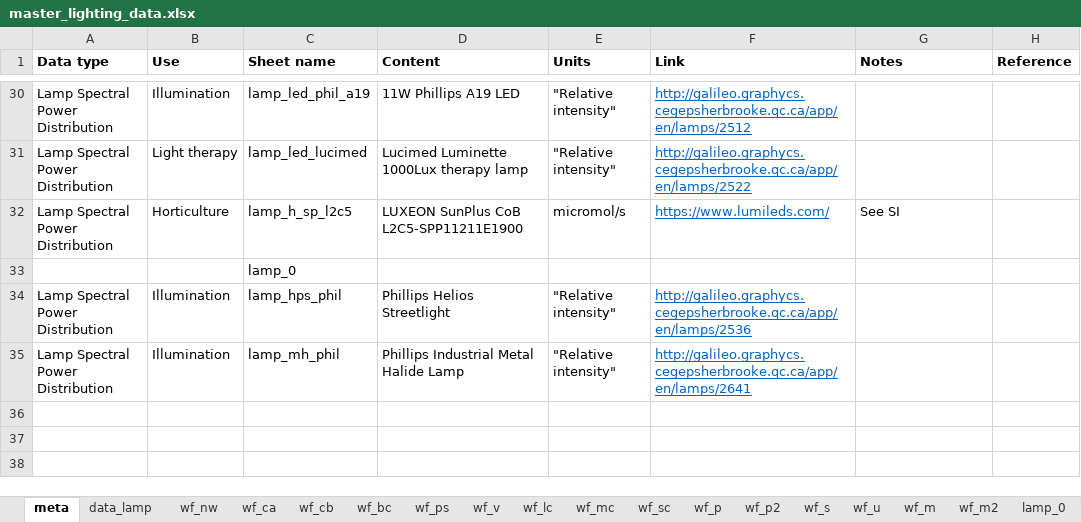
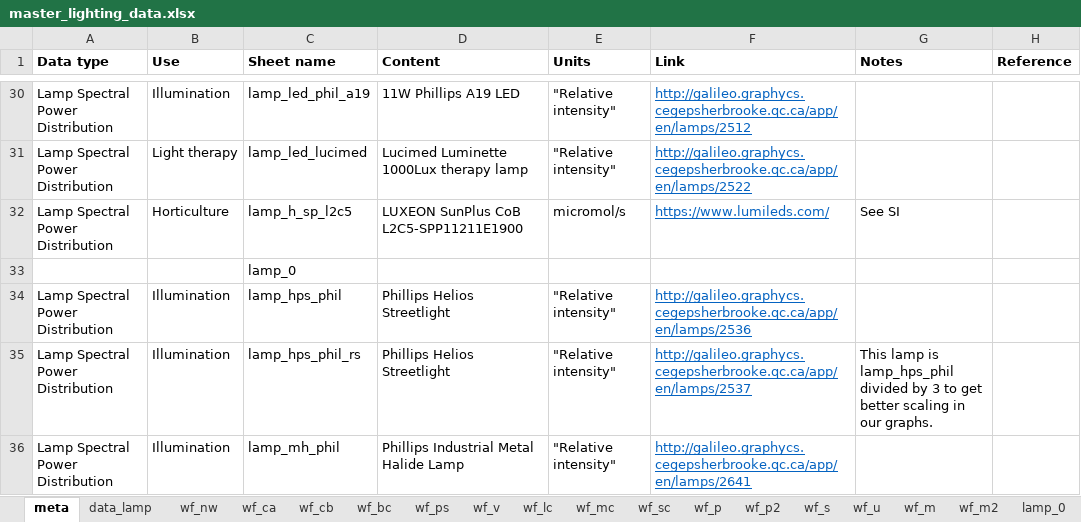
Before and after one commit to MatthewHeun/LightingPaper2020, an Excel workbook: Data/master_lighting_data.xlsx, sheet meta, drawn as a sheet; only a part is shown, gaps mark what is left out; values as stored, in another font and other column widths than the file's, no borders; the diff names each change by its address in the sheet, - before the commit and + after, or states it on an @@ line.

Commit message:
Rescaling hps lamp

```diff
--- a/Data/master_lighting_data.xlsx (sheet meta)
+++ b/Data/master_lighting_data.xlsx (sheet meta)
+row 35: Lamp Spectral Power Distribution | Illumination | lamp_hps_phil_rs | Phillips Helios Streetlight | "Relative intensity" | http://galileo.graphycs.cegepsherbrooke.qc.ca/app/en/lamps/2537 | This lamp is lamp_hps_phil divided by 3 to get better scaling in our graphs.
```
Also changed, not shown: sheet data_lamp, other sheet tabs, 2 other files.
